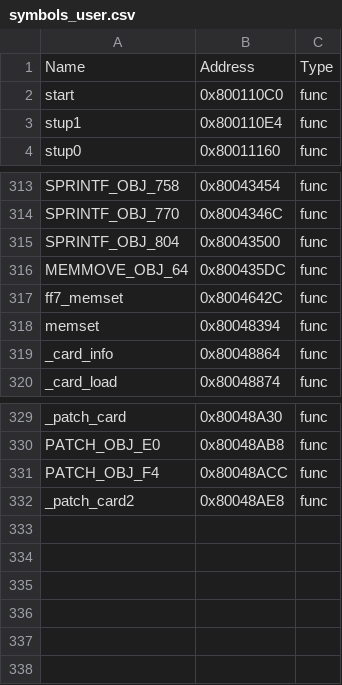
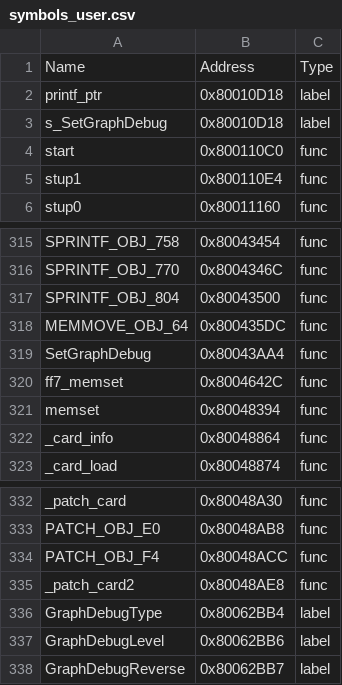
Before and after one commit to jpnodev/ff7-decomp, a CSV file: ghidra_exports/symbols_user.csv, drawn as a sheet; only a part is shown, gaps mark what is left out.

```diff
--- a/ghidra_exports/symbols_user.csv
+++ b/ghidra_exports/symbols_user.csv
@@ -1,2 +1,4 @@
 Name,Address,Type
+printf_ptr,0x80010D18,label
+s_SetGraphDebug,0x80010D18,label
 start,0x800110C0,func
@@ -316,2 +318,3 @@ SPRINTF_OBJ_804,0x80043500,func
 MEMMOVE_OBJ_64,0x800435DC,func
+SetGraphDebug,0x80043AA4,func
 ff7_memset,0x8004642C,func
@@ -332 +335,4 @@ PATCH_OBJ_F4,0x80048ACC,func
 _patch_card2,0x80048AE8,func
+GraphDebugType,0x80062BB4,label
+GraphDebugLevel,0x80062BB6,label
+GraphDebugReverse,0x80062BB7,label
```
Also changed, not shown: ghidra_exports/functions_user.csv, 17 other files.
